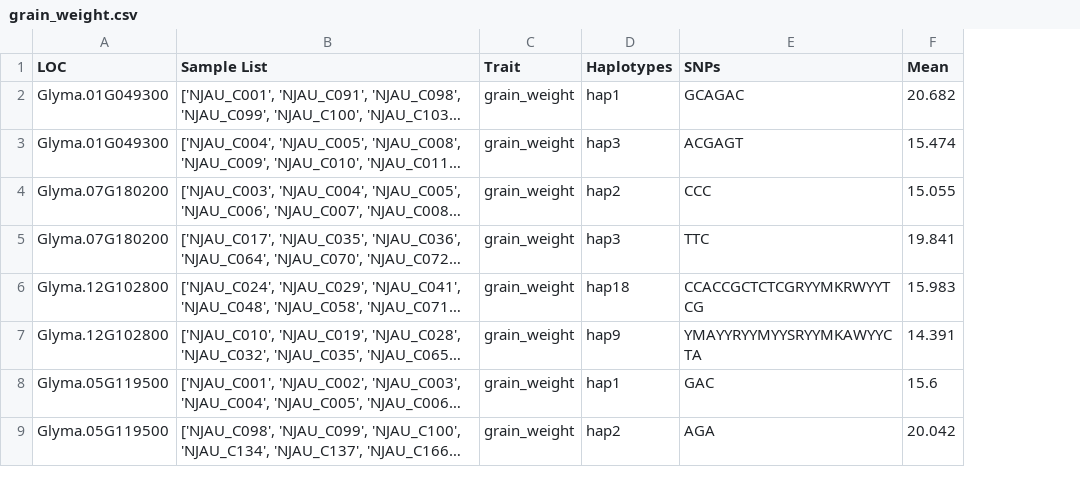
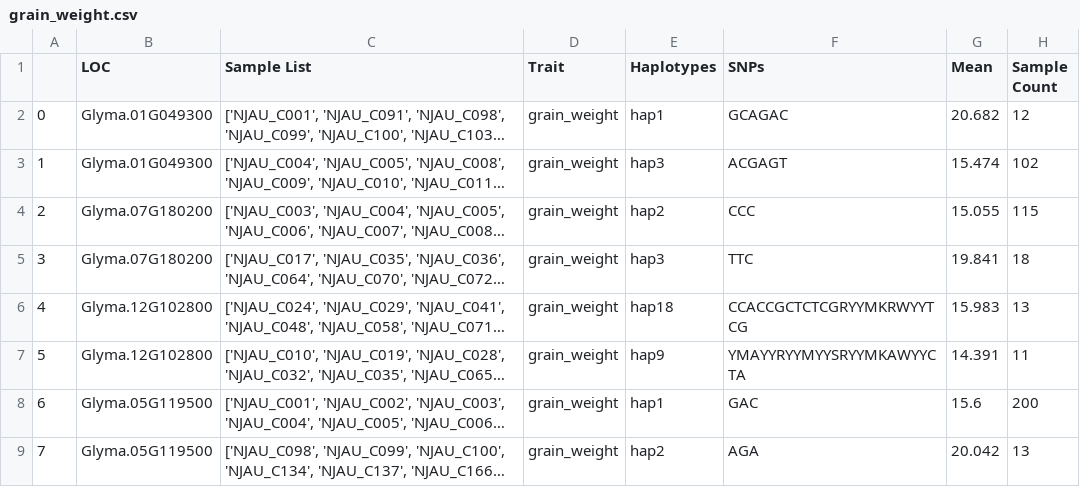
Before and after one commit to MsSusai/capstone-code, a CSV file: result/hapdata_for_database/output/grain_weight.csv, drawn as a sheet; only a part is shown; long unchanged cells end in …; the diff names each change by its address in the sheet, - before the commit and + after, or states it on an @@ line.

```diff
--- a/result/hapdata_for_database/output/grain_weight.csv
+++ b/result/hapdata_for_database/output/grain_weight.csv
+column A, rows 2-9: 0 | 1 | 2 | 3 | 4 | 5 | 6 | 7
+column H (Sample Count), rows 2-9: 12 | 102 | 115 | 18 | 13 | 11 | 200 | 13
```
Also changed, not shown: 6 other files.
